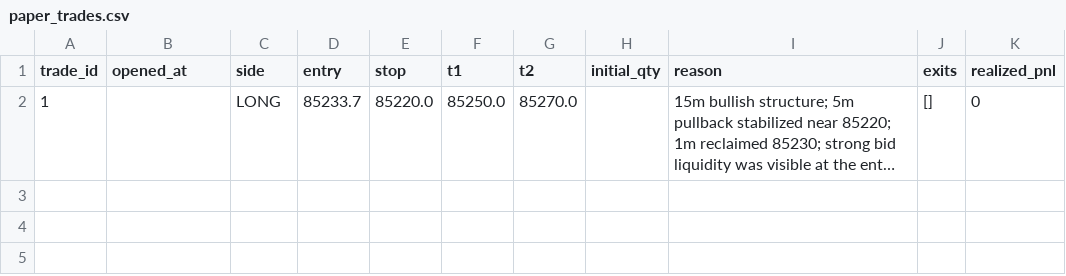
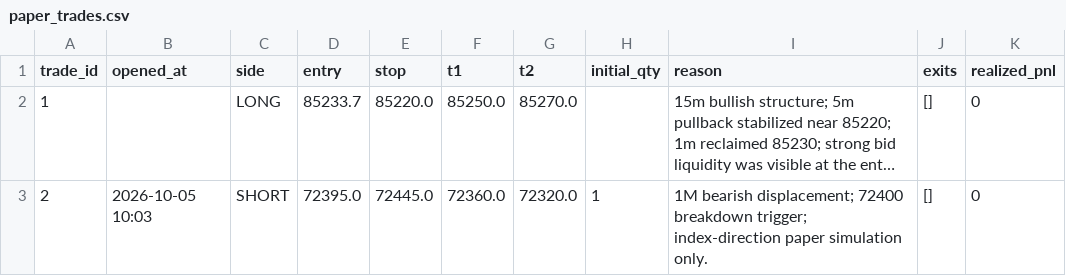
Before and after one commit to esakkysun-stack/BALA-BTC-BOT, a CSV file: dashboard/paper_trades.csv, drawn as a sheet; long unchanged cells end in …; the diff names each change by its address in the sheet, - before the commit and + after, or states it on an @@ line.

Commit message:
Log SENSEX aggressive paper trade #02

```diff
--- a/dashboard/paper_trades.csv
+++ b/dashboard/paper_trades.csv
+row 3: 2 | 2026-10-05 10:03 | SHORT | 72395.0 | 72445.0 | 72360.0 | 72320.0 | 1 | 1M bearish displacement; 72400 breakdown trigger; index-direction paper simulation only. | [] | 0
```
